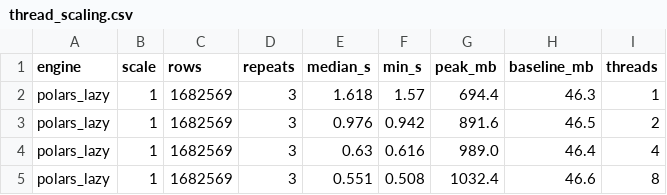
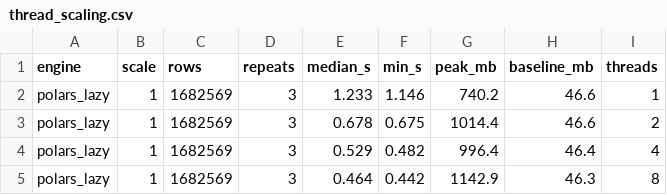
Before and after one commit to thuylinhtdnb-tech/Do-Thuy-Linh, a CSV file: reports/thread_scaling.csv, drawn as a sheet.

```diff
--- a/reports/thread_scaling.csv
+++ b/reports/thread_scaling.csv
@@ -1,5 +1,5 @@
 engine,scale,rows,repeats,median_s,min_s,peak_mb,baseline_mb,threads
-polars_lazy,1,1682569,3,1.618,1.57,694.4,46.3,1
-polars_lazy,1,1682569,3,0.976,0.942,891.6,46.5,2
-polars_lazy,1,1682569,3,0.63,0.616,989.0,46.4,4
-polars_lazy,1,1682569,3,0.551,0.508,1032.4,46.6,8
+polars_lazy,1,1682569,3,1.233,1.146,740.2,46.6,1
+polars_lazy,1,1682569,3,0.678,0.675,1014.4,46.6,2
+polars_lazy,1,1682569,3,0.529,0.482,996.4,46.4,4
+polars_lazy,1,1682569,3,0.464,0.442,1142.9,46.3,8
```
Also changed, not shown: reports/benchmark_engines.csv.
